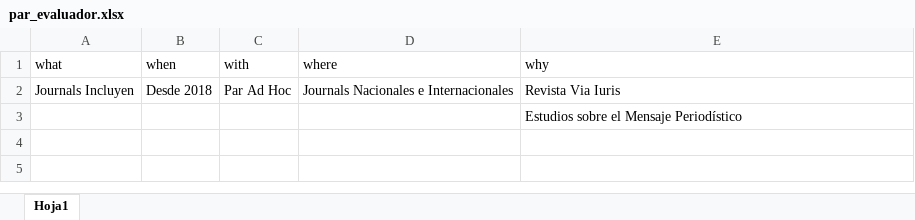
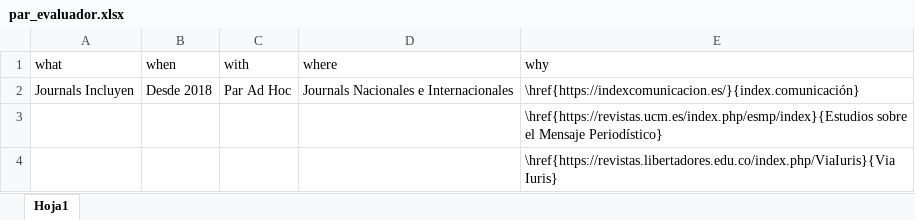
Before and after one commit to monicaeche/HV, an Excel workbook: data/par_evaluador.xlsx, sheet Hoja1, drawn as a sheet; values as stored, in another font and other column widths than the file's, no borders; the diff names each change by its address in the sheet, - before the commit and + after, or states it on an @@ line.

Commit message:
Corrección Universitat Jaume I y agregar entrara par académico (+ links a cada revista)

```diff
--- a/data/par_evaluador.xlsx (sheet Hoja1)
+++ b/data/par_evaluador.xlsx (sheet Hoja1)
-E2 (why): Revista Via Iuris
+E2 (why): \href{https://indexcomunicacion.es/}{index.comunicación}
-E3 (why): Estudios sobre el Mensaje Periodístico
+E3 (why): \href{https://revistas.ucm.es/index.php/esmp/index}{Estudios sobre el Mensaje Periodístico}
+row 4:  |  |  |  | \href{https://revistas.libertadores.edu.co/index.php/ViaIuris}{Via Iuris}
```
Also changed, not shown: data/educacion.xlsx, data/reconocimientos.xlsx, 10 other files.
